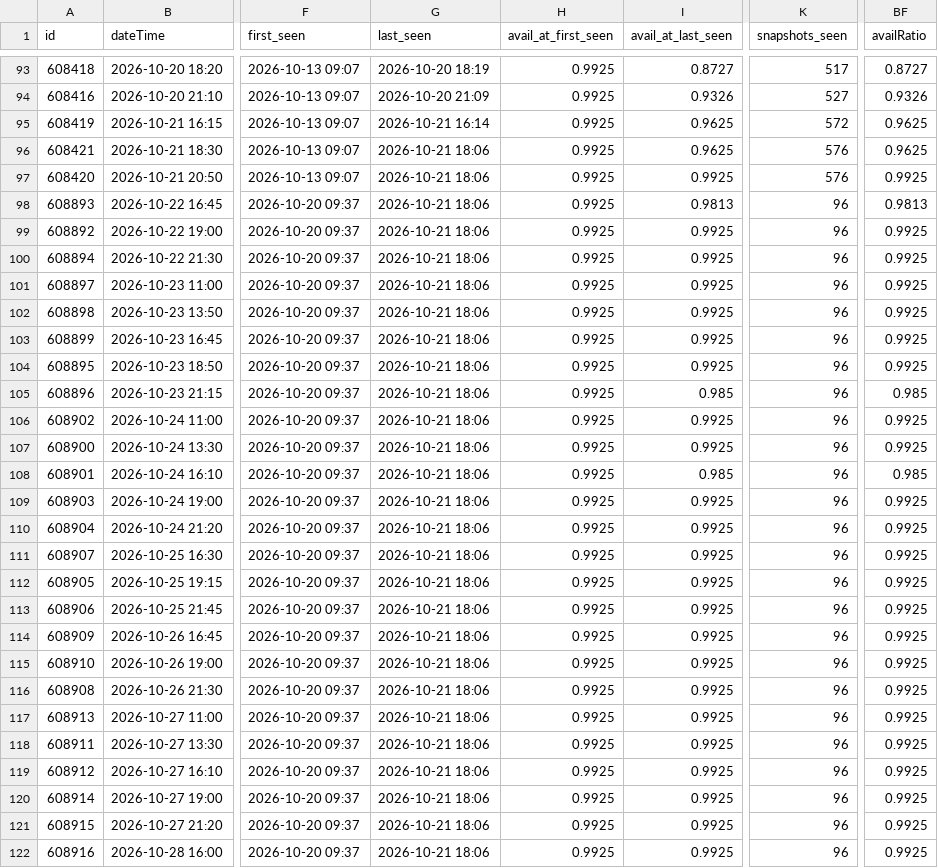
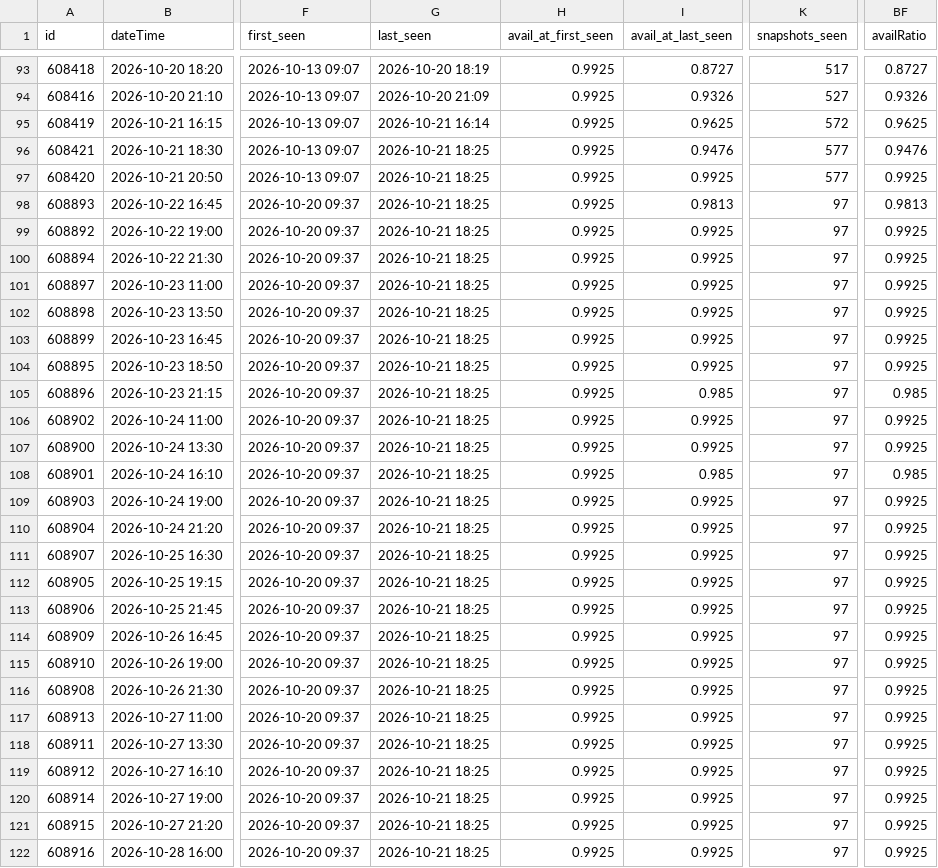
Before and after one commit to guy-go-ld/lev-smadar-tracker, a CSV file: data/presentations.csv, drawn as a sheet; only a part is shown, gaps mark what is left out; the diff covers the shown part only; the diff names each change by its address in the sheet, - before the commit and + after, or states it on an @@ line.

```diff
--- a/data/presentations.csv
+++ b/data/presentations.csv
-G96:G122 (last_seen): 2026-10-21 18:06
+G96:G122 (last_seen): 2026-10-21 18:25
-I96 (avail_at_last_seen): 0.9625
+I96 (avail_at_last_seen): 0.9476
-K96:K97 (snapshots_seen): 576
+K96:K97 (snapshots_seen): 577
-BF96 (availRatio): 0.9625
+BF96 (availRatio): 0.9476
-K98:K122 (snapshots_seen): 96
+K98:K122 (snapshots_seen): 97
```
Also changed, not shown: 4 edited cells elsewhere in this file, data/changes/2026-10.csv, data/runs/2026-10.csv, 4 other files.
